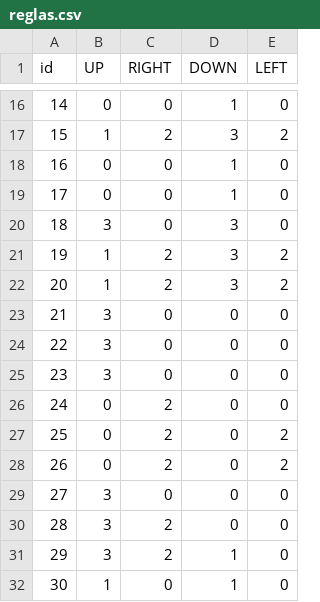
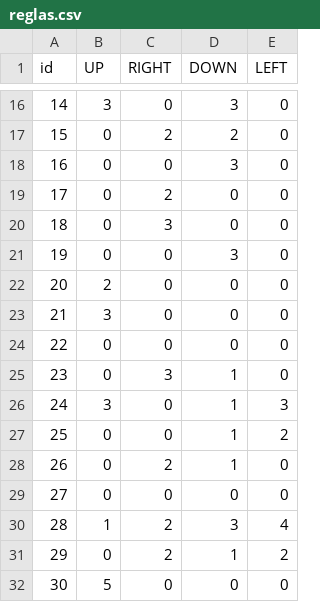
Before and after one commit to adnisse/wfc, a CSV file: reglas.csv, drawn as a sheet; only a part is shown, gaps mark what is left out; the diff covers the shown part only.

```diff
--- a/reglas.csv
+++ b/reglas.csv
@@ -16,17 +16,17 @@ id,UP,RIGHT,DOWN,LEFT
-14,0,0,1,0
-15,1,2,3,2
-16,0,0,1,0
-17,0,0,1,0
-18,3,0,3,0
-19,1,2,3,2
-20,1,2,3,2
+14,3,0,3,0
+15,0,2,2,0
+16,0,0,3,0
+17,0,2,0,0
+18,0,3,0,0
+19,0,0,3,0
+20,2,0,0,0
 21,3,0,0,0
-22,3,0,0,0
-23,3,0,0,0
-24,0,2,0,0
-25,0,2,0,2
-26,0,2,0,2
-27,3,0,0,0
-28,3,2,0,0
-29,3,2,1,0
-30,1,0,1,0
+22,0,0,0,0
+23,0,3,1,0
+24,3,0,1,3
+25,0,0,1,2
+26,0,2,1,0
+27,0,0,0,0
+28,1,2,3,4
+29,0,2,1,2
+30,5,0,0,0
```
Also changed, not shown: 58 edited cells elsewhere in this file, 39 other files.
